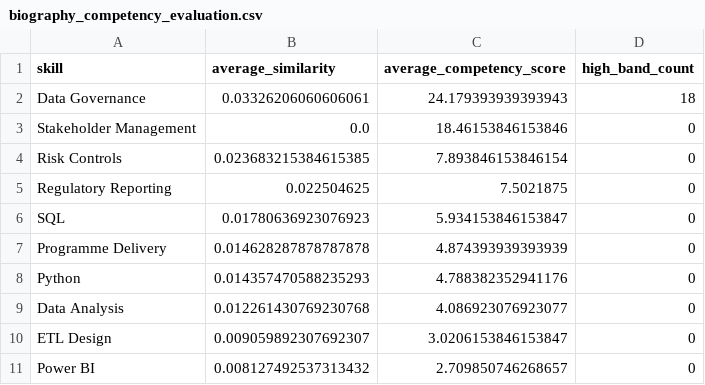
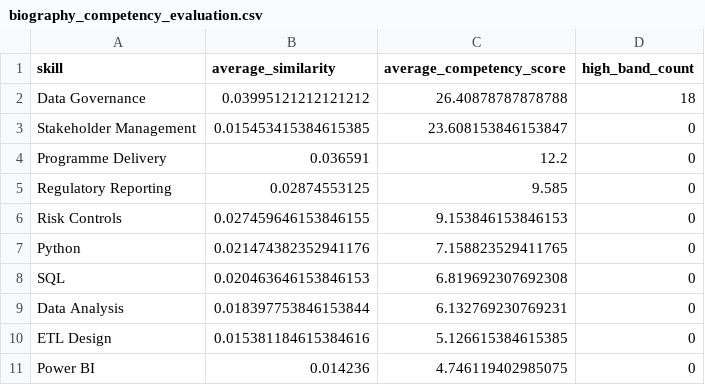
Before and after one commit to DanielTheCodeExplorer/Attempt_three, a CSV file: data/outputs/biography_competency_evaluation.csv, drawn as a sheet.

Commit message:
Update LLM normalizer to use biography and description

```diff
--- a/data/outputs/biography_competency_evaluation.csv
+++ b/data/outputs/biography_competency_evaluation.csv
@@ -1,11 +1,11 @@
 skill,average_similarity,average_competency_score,high_band_count
-Data Governance,0.03326206060606061,24.179393939393943,18
-Stakeholder Management,0.0,18.46153846153846,0
-Risk Controls,0.023683215384615385,7.893846153846154,0
-Regulatory Reporting,0.022504625,7.5021875,0
-SQL,0.01780636923076923,5.934153846153847,0
-Programme Delivery,0.014628287878787878,4.874393939393939,0
-Python,0.014357470588235293,4.788382352941176,0
-Data Analysis,0.012261430769230768,4.086923076923077,0
-ETL Design,0.009059892307692307,3.0206153846153847,0
-Power BI,0.008127492537313432,2.709850746268657,0
+Data Governance,0.03995121212121212,26.40878787878788,18
+Stakeholder Management,0.015453415384615385,23.608153846153847,0
+Programme Delivery,0.036591,12.2,0
+Regulatory Reporting,0.02874553125,9.585,0
+Risk Controls,0.027459646153846155,9.153846153846153,0
+Python,0.021474382352941176,7.158823529411765,0
+SQL,0.020463646153846153,6.819692307692308,0
+Data Analysis,0.018397753846153844,6.132769230769231,0
+ETL Design,0.015381184615384616,5.126615384615385,0
+Power BI,0.014236,4.746119402985075,0
```
Also changed, not shown: 9 other files.
